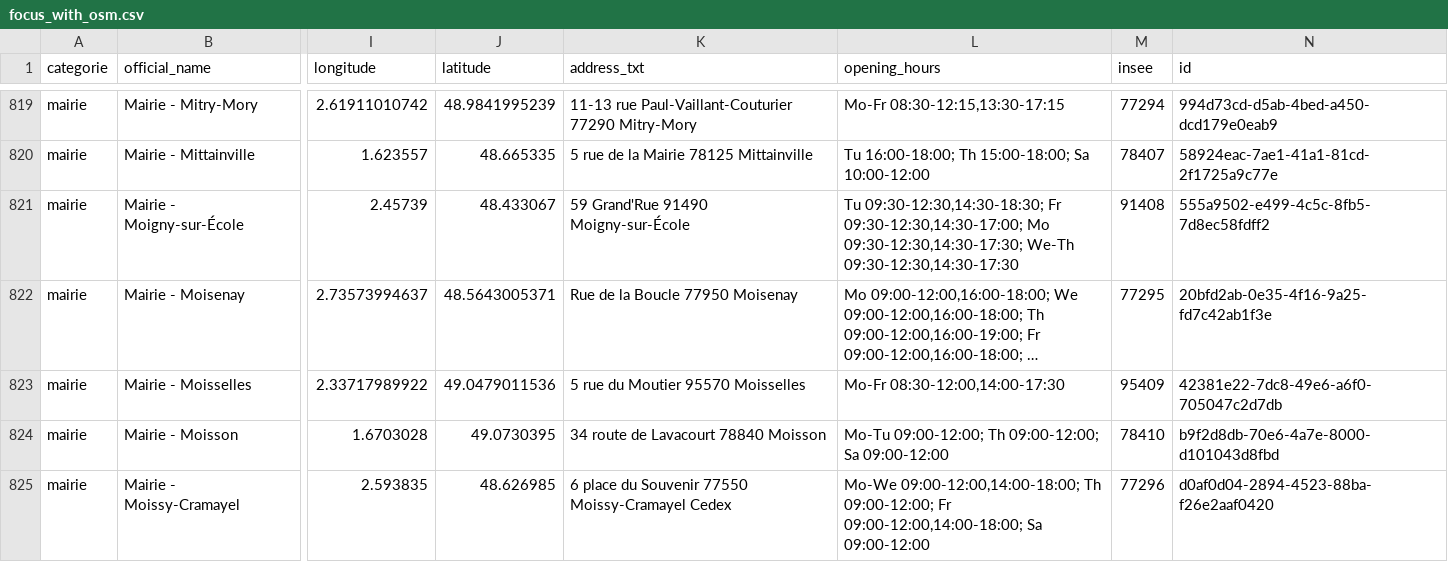
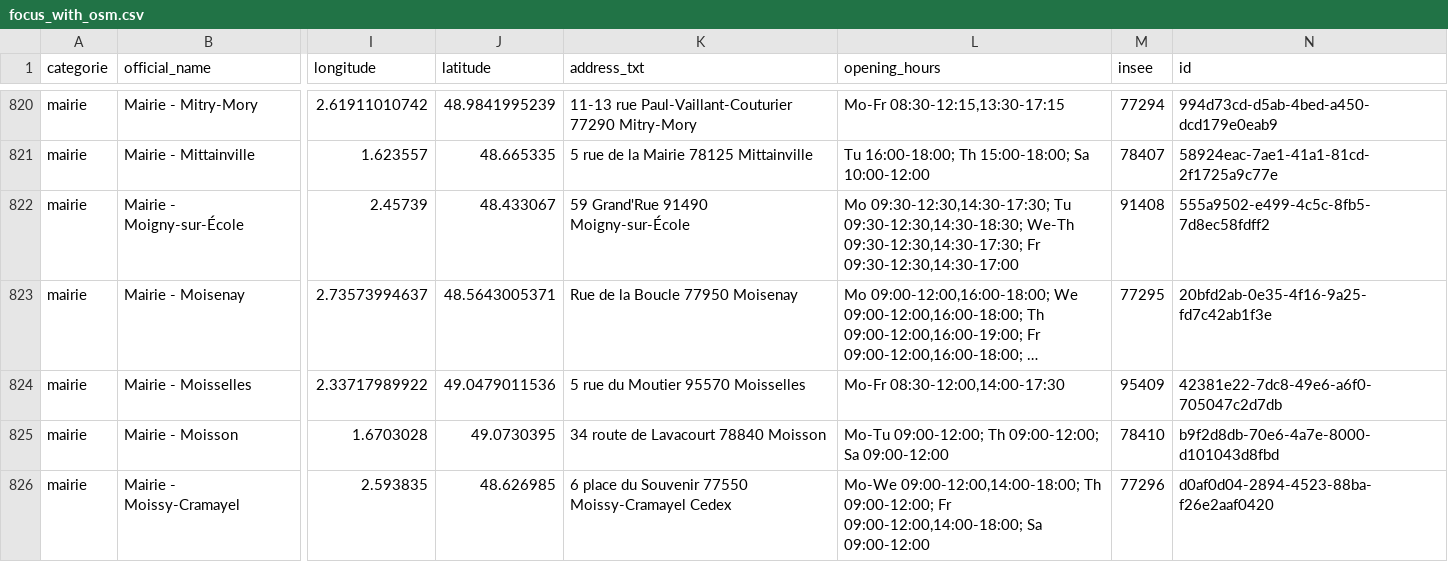
Before and after one commit to nlehuby/sepuqu, a CSV file: focus_with_osm.csv, drawn as a sheet; only a part is shown, gaps mark what is left out; long unchanged cells end in …; addresses are those after the commit; the diff covers the shown part only; the diff names each change by its address in the sheet, - before the commit and + after, or states it on an @@ line.

```diff
--- a/focus_with_osm.csv
+++ b/focus_with_osm.csv
-L822 (opening_hours): Tu 09:30-12:30,14:30-18:30; Fr 09:30-12:30,14:30-17:00; Mo 09:30-12:30,14:30-17:30; We-Th 09:30-12:30,14:30-17:30
+L822 (opening_hours): Mo 09:30-12:30,14:30-17:30; Tu 09:30-12:30,14:30-18:30; We-Th 09:30-12:30,14:30-17:30; Fr 09:30-12:30,14:30-17:00
```
Also changed, not shown: 1 added row and 106 edited cells elsewhere in this file, 1 other file.
